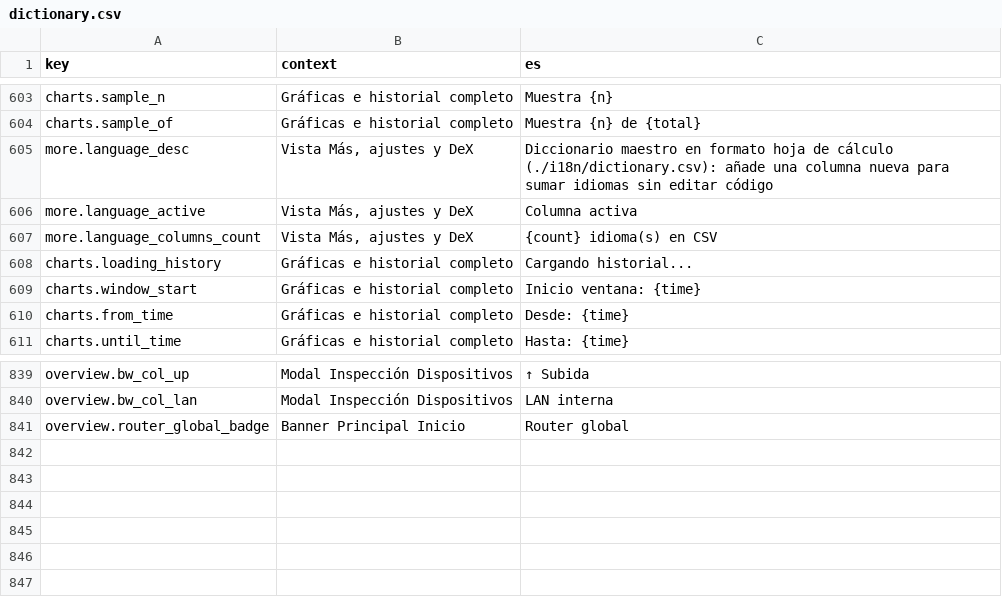
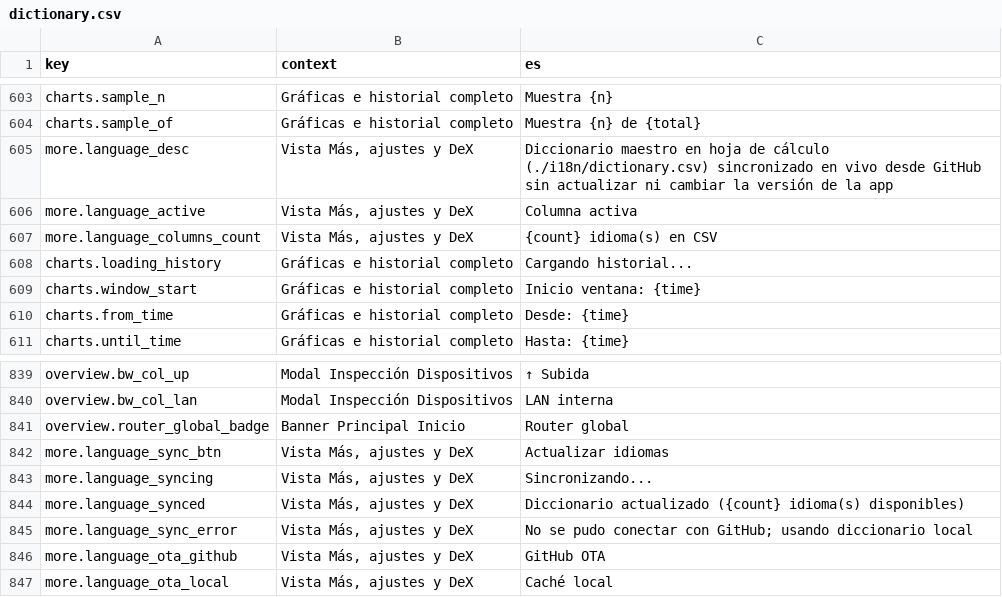
Before and after one commit to cminewarIA/recursos-ui, a CSV file: i18n/dictionary.csv, drawn as a sheet; only a part is shown, gaps mark what is left out.

Commit message:
feat(v12.17.0): diccionario multi-idioma OTA desde GitHub, fix i18n Ubuntu y reglas de pre-sync

```diff
--- a/i18n/dictionary.csv
+++ b/i18n/dictionary.csv
@@ -606,3 +606,3 @@ charts.sample_n,Gráficas e historial completo,Muestra {n}
 charts.sample_of,Gráficas e historial completo,Muestra {n} de {total}
-more.language_desc,"Vista Más, ajustes y DeX",Diccionario maestro en formato hoja de cálculo (./i18n/dictionary.csv): añade una columna nueva para sumar idiomas sin editar código
+more.language_desc,"Vista Más, ajustes y DeX",Diccionario maestro en hoja de cálculo (./i18n/dictionary.csv) sincronizado en vivo desde GitHub sin actualizar ni cambiar la versión de la app
 more.language_active,"Vista Más, ajustes y DeX",Columna activa
@@ -843 +843,7 @@ overview.bw_col_lan,"Modal Inspección Dispositivos",LAN interna
 overview.router_global_badge,"Banner Principal Inicio",Router global
+more.language_sync_btn,"Vista Más, ajustes y DeX",Actualizar idiomas
+more.language_syncing,"Vista Más, ajustes y DeX",Sincronizando...
+more.language_synced,"Vista Más, ajustes y DeX",Diccionario actualizado ({count} idioma(s) disponibles)
+more.language_sync_error,"Vista Más, ajustes y DeX",No se pudo conectar con GitHub; usando diccionario local
+more.language_ota_github,"Vista Más, ajustes y DeX",GitHub OTA
+more.language_ota_local,"Vista Más, ajustes y DeX",Caché local
```
Also changed, not shown: 15 other files.
